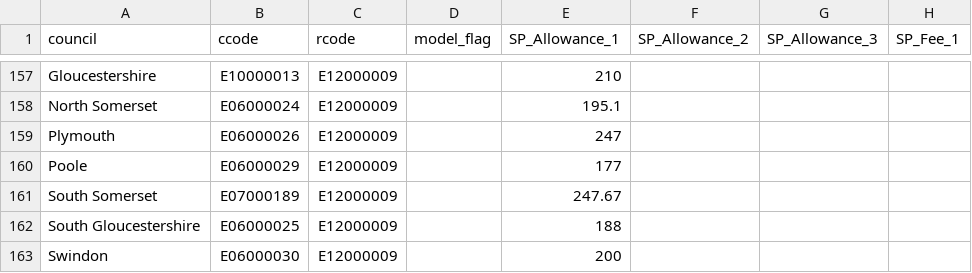
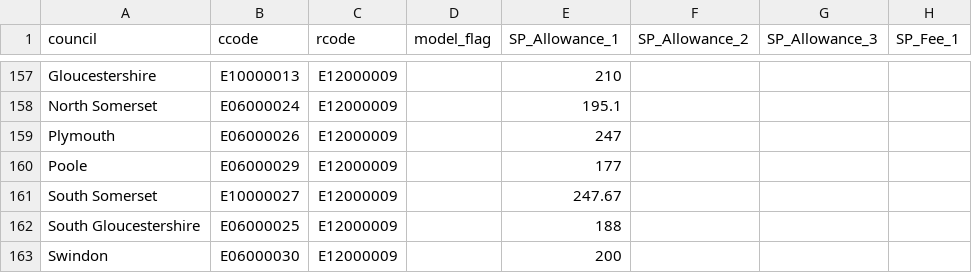
Before and after one commit to grahamstark/staying_put_sim, a CSV file: data/edited/2019/OFDATA.csv, drawn as a sheet; only a part is shown, gaps mark what is left out; the diff names each change by its address in the sheet, - before the commit and + after, or states it on an @@ line.

```diff
--- a/data/edited/2019/OFDATA.csv
+++ b/data/edited/2019/OFDATA.csv
-B161 (ccode): E07000189
+B161 (ccode): E10000027
```
Also changed, not shown: data/edited/2020/OFDATA.csv, 1 other file.
